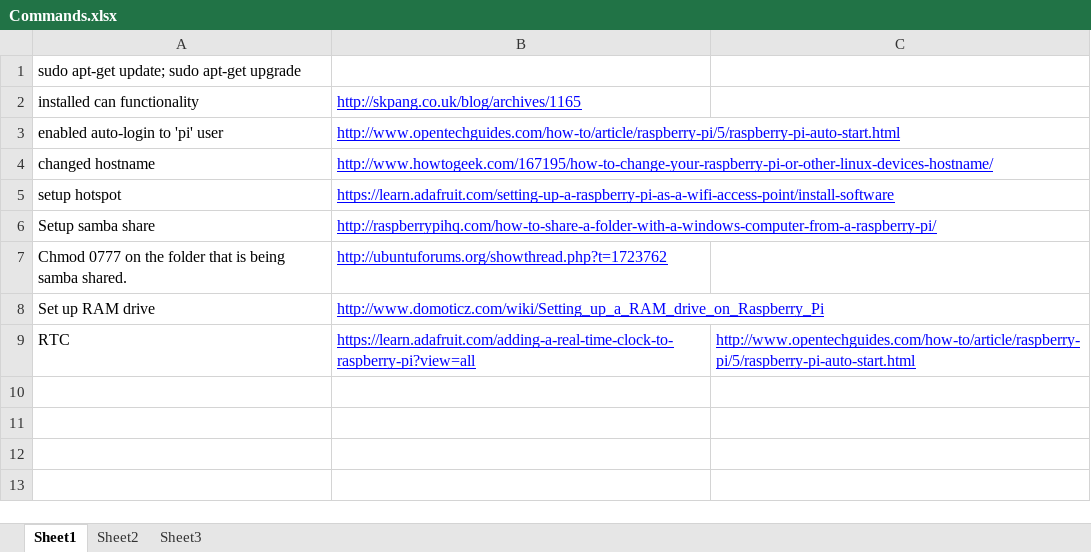
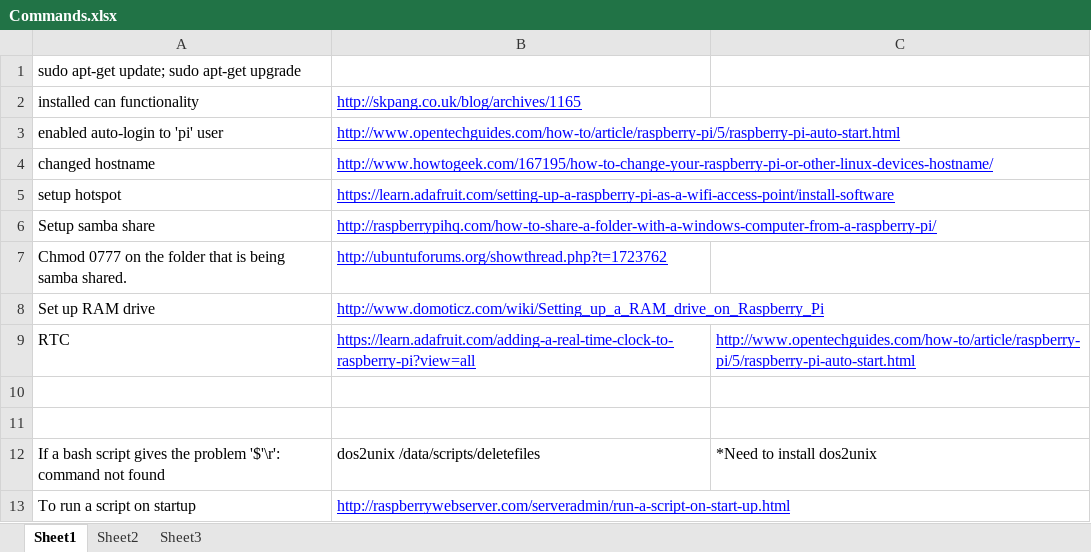
Before and after one commit to jchernus/CAN-Bus-Datalogger, an Excel workbook: Datalogger V2/Commands.xlsx, sheet Sheet1, drawn as a sheet; values as stored, in another font and other column widths than the file's, no borders; the diff names each change by its address in the sheet, - before the commit and + after, or states it on an @@ line.

```diff
--- a/Datalogger V2/Commands.xlsx (sheet Sheet1)
+++ b/Datalogger V2/Commands.xlsx (sheet Sheet1)
+row 10: (empty)
+row 11: (empty)
+row 12: If a bash script gives the problem '$'\r': command not found | dos2unix /data/scripts/deletefiles | *Need to install dos2unix
+row 13: To run a script on startup | http://raspberrywebserver.com/serveradmin/run-a-script-on-start-up.html
```
Also changed, not shown: Datalogger Test Plan.xlsx, 34 other files.
